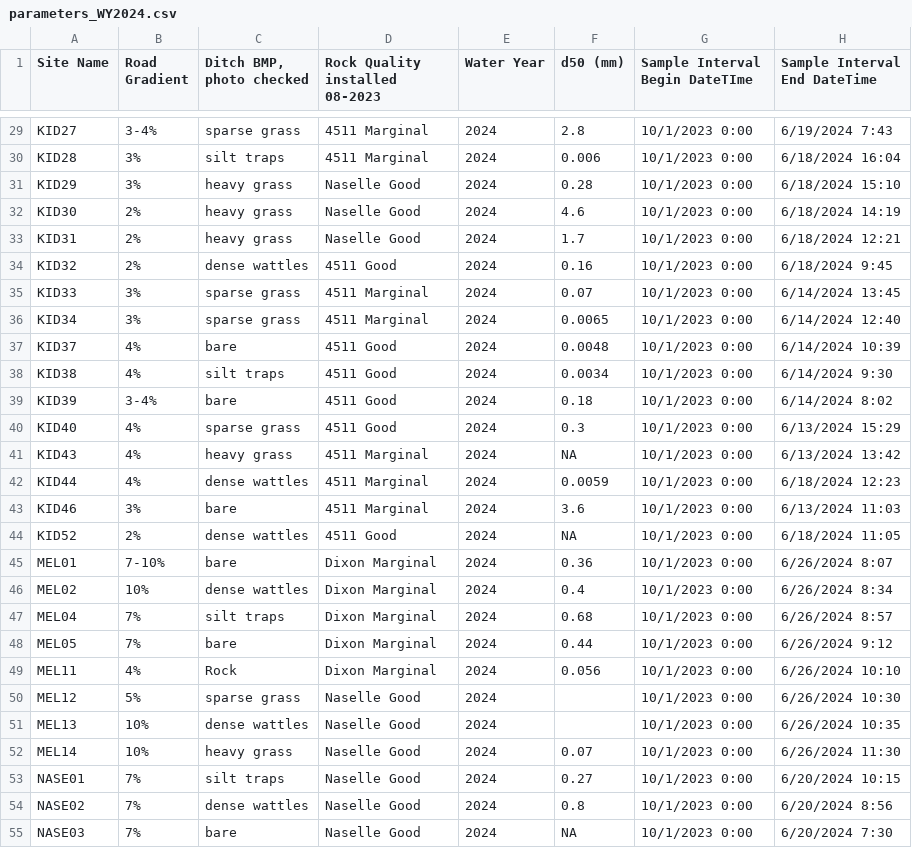
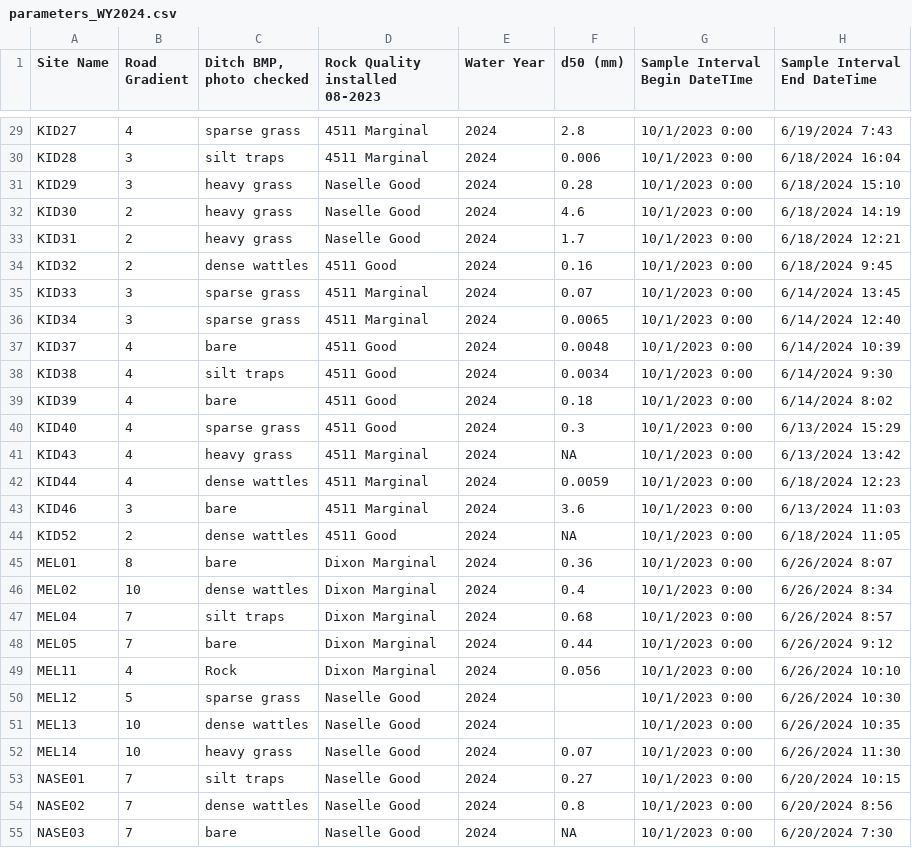
Before and after one commit to adalvis/roads_model, a CSV file: parameters_WY2024.csv, drawn as a sheet; only a part is shown, gaps mark what is left out; the diff covers the shown part only; the diff names each change by its address in the sheet, - before the commit and + after, or states it on an @@ line.

```diff
--- a/parameters_WY2024.csv
+++ b/parameters_WY2024.csv
-B29 (Road Gradient): 3-4%
+B29 (Road Gradient): 4
-B30:B31 (Road Gradient): 3%
+B30:B31 (Road Gradient): 3
-B32:B34 (Road Gradient): 2%
+B32:B34 (Road Gradient): 2
-B35:B36 (Road Gradient): 3%
+B35:B36 (Road Gradient): 3
-B37:B38 (Road Gradient): 4%
+B37:B38 (Road Gradient): 4
-B39 (Road Gradient): 3-4%
+B39 (Road Gradient): 4
-B40:B42 (Road Gradient): 4%
+B40:B42 (Road Gradient): 4
-B43 (Road Gradient): 3%
+B43 (Road Gradient): 3
-B44 (Road Gradient): 2%
+B44 (Road Gradient): 2
-B45 (Road Gradient): 7-10%
+B45 (Road Gradient): 8
-B46 (Road Gradient): 10%
+B46 (Road Gradient): 10
-B47:B48 (Road Gradient): 7%
+B47:B48 (Road Gradient): 7
-B49 (Road Gradient): 4%
+B49 (Road Gradient): 4
-B50 (Road Gradient): 5%
+B50 (Road Gradient): 5
-B51:B52 (Road Gradient): 10%
+B51:B52 (Road Gradient): 10
-B53:B55 (Road Gradient): 7%
+B53:B55 (Road Gradient): 7
```
Also changed, not shown: 51 edited cells elsewhere in this file, 4 other files.
